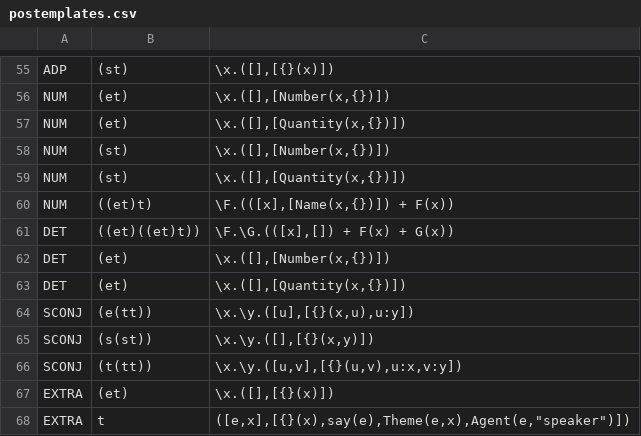
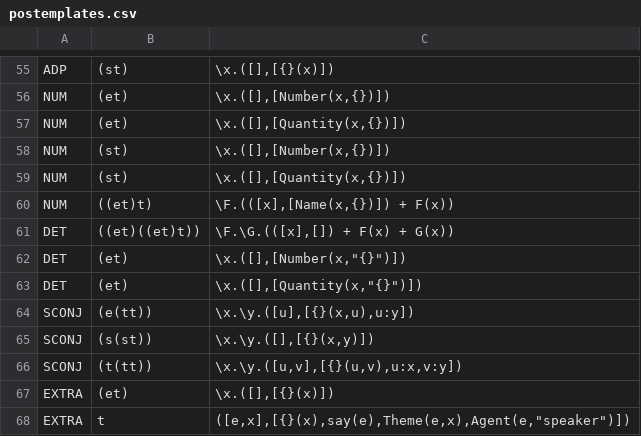
Before and after one commit to McGill-NLP/ud-to-meaning, a CSV file: postemplates.csv, drawn as a sheet; only a part is shown, gaps mark what is left out.

```diff
--- a/postemplates.csv
+++ b/postemplates.csv
@@ -61,4 +61,4 @@ NUM	((et)t)	\F.(([x],[Name(x,{})]) + F(x))
 DET	((et)((et)t))	\F.\G.(([x],[]) + F(x) + G(x))
-DET	(et)	\x.([],[Number(x,{})])
-DET	(et)	\x.([],[Quantity(x,{})])
+DET	(et)	\x.([],[Number(x,"{}")])
+DET	(et)	\x.([],[Quantity(x,"{}")])
 SCONJ	(e(tt))	\x.\y.([u],[{}(x,u),u:y])
```
Also changed, not shown: reldenotations.csv.
